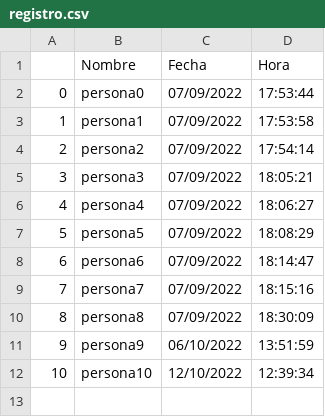
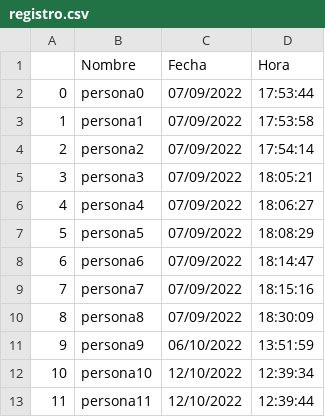
Before and after one commit to darkn-code/concursoIpn, a CSV file: CSV/registro.csv, drawn as a sheet.

Commit message:
Registro

```diff
--- a/CSV/registro.csv
+++ b/CSV/registro.csv
@@ -12 +12,2 @@
 10,persona10,12/10/2022,12:39:34
+11,persona11,12/10/2022,12:39:44
```
Also changed, not shown: 1 other file.
